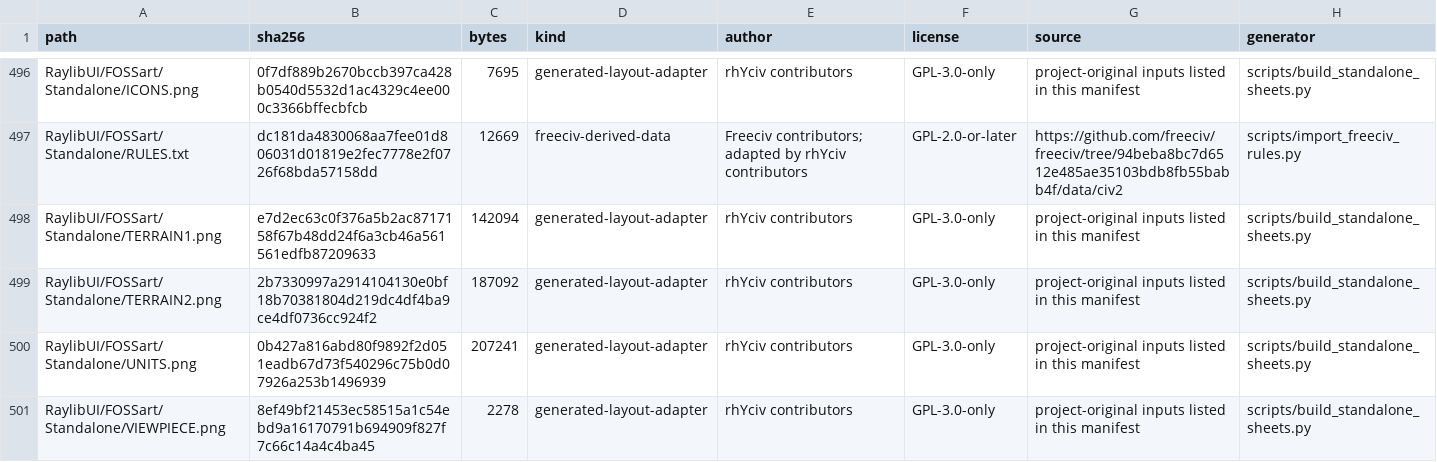
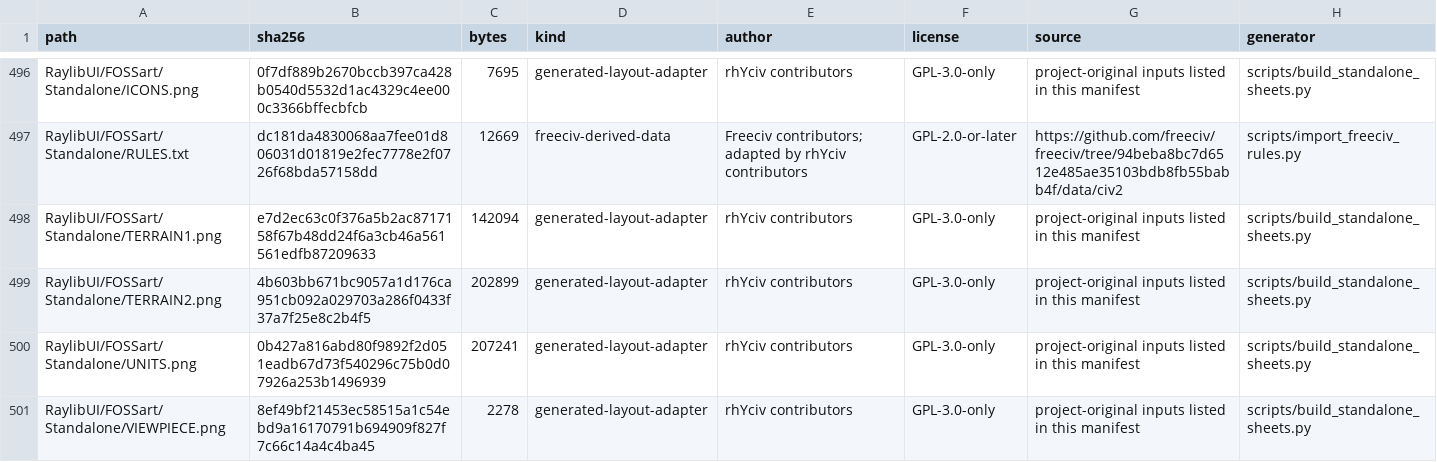
Before and after one commit to crhy/rhYciv, a TSV file: ASSET-MANIFEST.tsv, drawn as a sheet; only a part is shown, gaps mark what is left out.

```diff
--- a/ASSET-MANIFEST.tsv
+++ b/ASSET-MANIFEST.tsv
@@ -498,3 +498,3 @@ RaylibUI/FOSSart/Standalone/RULES.txt	dc181da4830068aa7fee01d806031d01819e2fec77
 RaylibUI/FOSSart/Standalone/TERRAIN1.png	e7d2ec63c0f376a5b2ac8717158f67b48dd24f6a3cb46a561561edfb87209633	142094	generated-layout-adapter	rhYciv contributors	GPL-3.0-only	project-original inputs listed in this manifest	scripts/build_standalone_sheets.py
-RaylibUI/FOSSart/Standalone/TERRAIN2.png	2b7330997a2914104130e0bf18b70381804d219dc4df4ba9ce4df0736cc924f2	187092	generated-layout-adapter	rhYciv contributors	GPL-3.0-only	project-original inputs listed in this manifest	scripts/build_standalone_sheets.py
+RaylibUI/FOSSart/Standalone/TERRAIN2.png	4b603bb671bc9057a1d176ca951cb092a029703a286f0433f37a7f25e8c2b4f5	202899	generated-layout-adapter	rhYciv contributors	GPL-3.0-only	project-original inputs listed in this manifest	scripts/build_standalone_sheets.py
 RaylibUI/FOSSart/Standalone/UNITS.png	0b427a816abd80f9892f2d051eadb67d73f540296c75b0d07926a253b1496939	207241	generated-layout-adapter	rhYciv contributors	GPL-3.0-only	project-original inputs listed in this manifest	scripts/build_standalone_sheets.py
```
Also changed, not shown: 2 other files.
